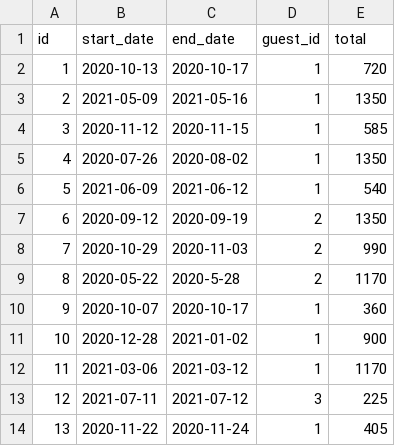
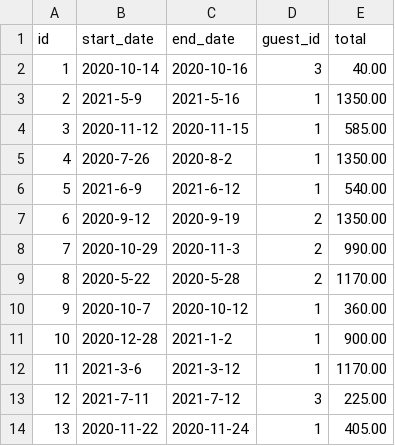
Before and after one commit to ckusk92/Don-t-Wreck-My-House, a CSV file: data/reservations-test/2e25f6f7-3ef0-4f38-8a1a-2b5eea81409c.csv, drawn as a sheet.

Commit message:
Reformated to allow circular dependence in repositories, also implemented find all reservations and added unit test

```diff
--- a/data/reservations-test/2e25f6f7-3ef0-4f38-8a1a-2b5eea81409c.csv
+++ b/data/reservations-test/2e25f6f7-3ef0-4f38-8a1a-2b5eea81409c.csv
@@ -1,14 +1,14 @@
 id,start_date,end_date,guest_id,total
-1,2020-10-13,2020-10-17,1,720
-2,2021-05-09,2021-05-16,1,1350
-3,2020-11-12,2020-11-15,1,585
-4,2020-07-26,2020-08-02,1,1350
-5,2021-06-09,2021-06-12,1,540
-6,2020-09-12,2020-09-19,2,1350
-7,2020-10-29,2020-11-03,2,990
-8,2020-05-22,2020-5-28,2,1170
-9,2020-10-07,2020-10-17,1,360
-10,2020-12-28,2021-01-02,1,900
-11,2021-03-06,2021-03-12,1,1170
-12,2021-07-11,2021-07-12,3,225
-13,2020-11-22,2020-11-24,1,405
+1,2020-10-14,2020-10-16,3,40.00
+2,2021-5-9,2021-5-16,1,1350.00
+3,2020-11-12,2020-11-15,1,585.00
+4,2020-7-26,2020-8-2,1,1350.00
+5,2021-6-9,2021-6-12,1,540.00
+6,2020-9-12,2020-9-19,2,1350.00
+7,2020-10-29,2020-11-3,2,990.00
+8,2020-5-22,2020-5-28,2,1170.00
+9,2020-10-7,2020-10-12,1,360.00
+10,2020-12-28,2021-1-2,1,900.00
+11,2021-3-6,2021-3-12,1,1170.00
+12,2021-7-11,2021-7-12,3,225.00
+13,2020-11-22,2020-11-24,1,405.00
```
Also changed, not shown: data/reservations-test/2e25f6f7-3ef0-4f38-8a1a-2b5eea81409d.csv, 36 other files.
